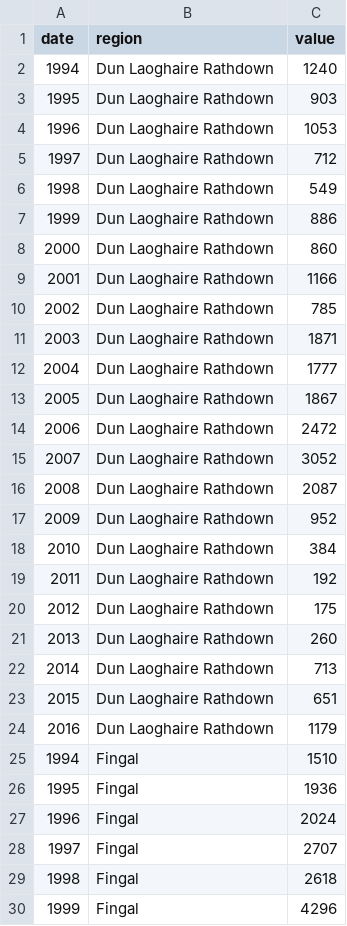
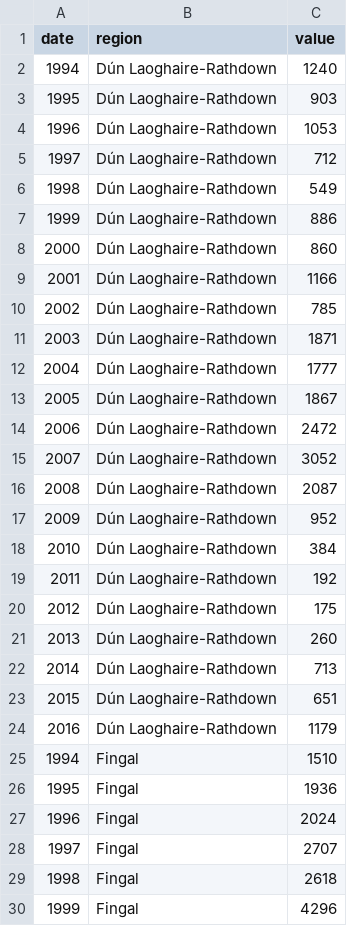
Before and after one commit to BuildingCityDashboards/bcd-dd-v2.1, a CSV file: public/data/Stories/Housing/House_Com.csv, drawn as a sheet; only a part is shown.

```diff
--- a/public/data/Stories/Housing/House_Com.csv
+++ b/public/data/Stories/Housing/House_Com.csv
@@ -1,25 +1,25 @@
 date,region,value
-1994,Dun Laoghaire Rathdown,1240
-1995,Dun Laoghaire Rathdown,903
-1996,Dun Laoghaire Rathdown,1053
-1997,Dun Laoghaire Rathdown,712
-1998,Dun Laoghaire Rathdown,549
-1999,Dun Laoghaire Rathdown,886
-2000,Dun Laoghaire Rathdown,860
-2001,Dun Laoghaire Rathdown,1166
-2002,Dun Laoghaire Rathdown,785
-2003,Dun Laoghaire Rathdown,1871
-2004,Dun Laoghaire Rathdown,1777
-2005,Dun Laoghaire Rathdown,1867
-2006,Dun Laoghaire Rathdown,2472
-2007,Dun Laoghaire Rathdown,3052
-2008,Dun Laoghaire Rathdown,2087
-2009,Dun Laoghaire Rathdown,952
-2010,Dun Laoghaire Rathdown,384
-2011,Dun Laoghaire Rathdown,192
-2012,Dun Laoghaire Rathdown,175
-2013,Dun Laoghaire Rathdown,260
-2014,Dun Laoghaire Rathdown,713
-2015,Dun Laoghaire Rathdown,651
-2016,Dun Laoghaire Rathdown,1179
+1994,Dún Laoghaire-Rathdown,1240
+1995,Dún Laoghaire-Rathdown,903
+1996,Dún Laoghaire-Rathdown,1053
+1997,Dún Laoghaire-Rathdown,712
+1998,Dún Laoghaire-Rathdown,549
+1999,Dún Laoghaire-Rathdown,886
+2000,Dún Laoghaire-Rathdown,860
+2001,Dún Laoghaire-Rathdown,1166
+2002,Dún Laoghaire-Rathdown,785
+2003,Dún Laoghaire-Rathdown,1871
+2004,Dún Laoghaire-Rathdown,1777
+2005,Dún Laoghaire-Rathdown,1867
+2006,Dún Laoghaire-Rathdown,2472
+2007,Dún Laoghaire-Rathdown,3052
+2008,Dún Laoghaire-Rathdown,2087
+2009,Dún Laoghaire-Rathdown,952
+2010,Dún Laoghaire-Rathdown,384
+2011,Dún Laoghaire-Rathdown,192
+2012,Dún Laoghaire-Rathdown,175
+2013,Dún Laoghaire-Rathdown,260
+2014,Dún Laoghaire-Rathdown,713
+2015,Dún Laoghaire-Rathdown,651
+2016,Dún Laoghaire-Rathdown,1179
 1994,Fingal,1510
```
Also changed, not shown: 4 other files.
